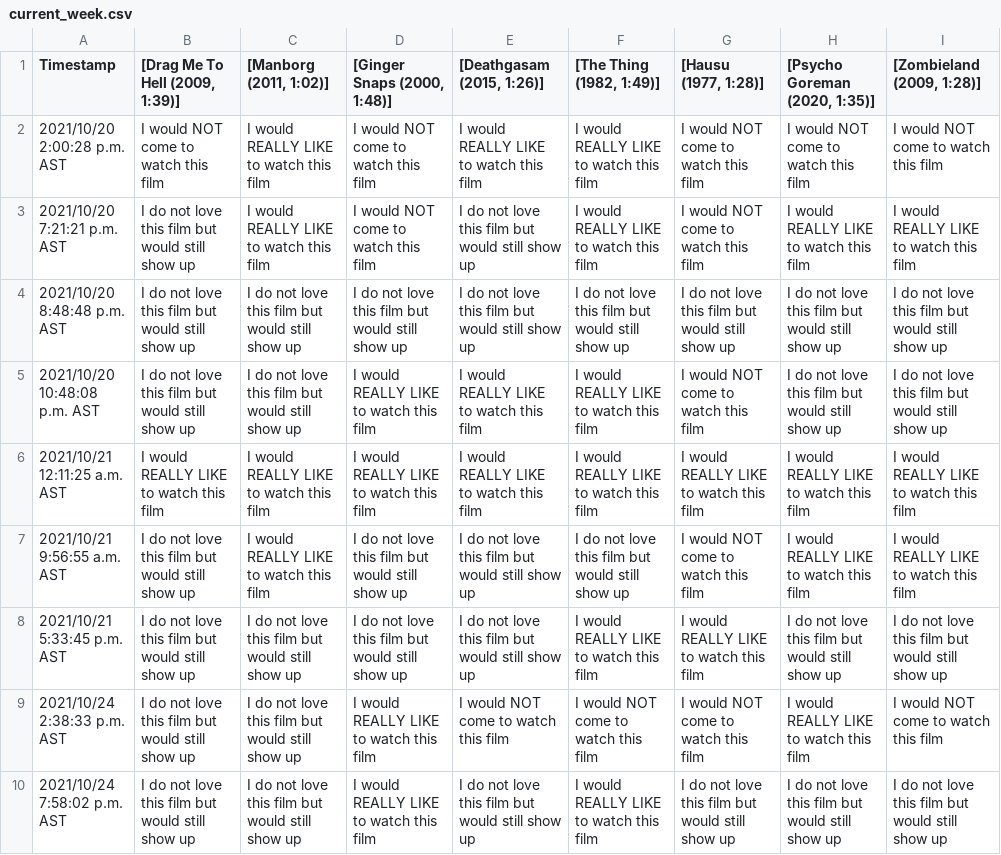
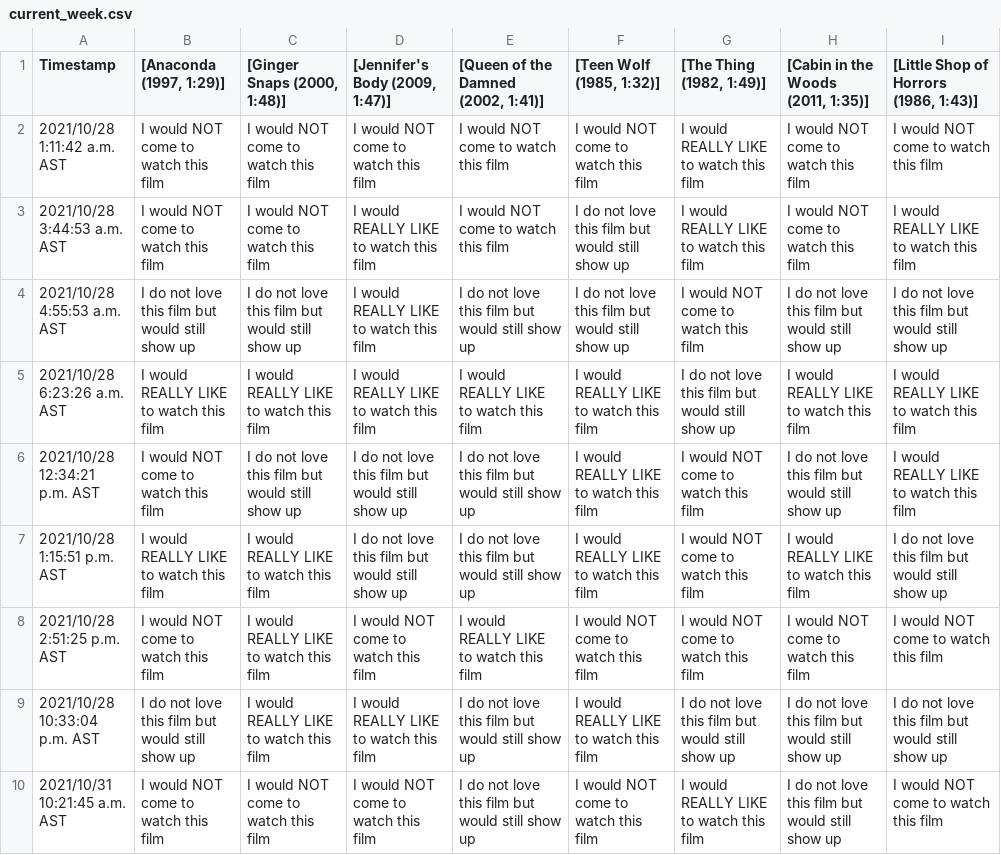
Before and after one commit to JCSzamosi/MovieNight, a CSV file: data/current_week.csv, drawn as a sheet; only a part is shown; removed rows and columns are numbered as before the commit, all else as after; the diff covers the shown part only; the diff names each change by its address in the sheet, - before the commit and + after, or states it on an @@ line.

```diff
--- a/data/current_week.csv
+++ b/data/current_week.csv
-B1: [Drag Me To Hell (2009, 1:39)]
+B1: [Anaconda (1997, 1:29)]
-C1: [Manborg (2011, 1:02)]
+C1: [Ginger Snaps (2000, 1:48)]
-D1: [Ginger Snaps (2000, 1:48)]
+D1: [Jennifer's Body (2009, 1:47)]
-E1: [Deathgasam (2015, 1:26)]
+E1: [Queen of the Damned (2002, 1:41)]
-F1: [The Thing (1982, 1:49)]
+F1: [Teen Wolf (1985, 1:32)]
-G1: [Hausu (1977, 1:28)]
+G1: [The Thing (1982, 1:49)]
-H1: [Psycho Goreman (2020, 1:35)]
+H1: [Cabin in the Woods (2011, 1:35)]
-I1: [Zombieland (2009, 1:28)]
+I1: [Little Shop of Horrors (1986, 1:43)]
-A2 (Timestamp): 2021/10/20 2:00:28 p.m. AST
+A2 (Timestamp): 2021/10/28 1:11:42 a.m. AST
-C2 ([Ginger Snaps (2000, 1:48)]): I would REALLY LIKE to watch this film
+C2 ([Ginger Snaps (2000, 1:48)]): I would NOT come to watch this film
-E2: I would REALLY LIKE to watch this film
+E2: I would NOT come to watch this film
-F2 ([Teen Wolf (1985, 1:32)]): I would REALLY LIKE to watch this film
+F2 ([Teen Wolf (1985, 1:32)]): I would NOT come to watch this film
-G2 ([The Thing (1982, 1:49)]): I would NOT come to watch this film
+G2 ([The Thing (1982, 1:49)]): I would REALLY LIKE to watch this film
-row 3: 2021/10/20 7:21:21 p.m. AST | I do not love this film but would still show up | I would REALLY LIKE to watch this film | I would NOT come to watch this film | I do not love this film but would still show up | I would REALLY LIKE to watch this film | I would NOT come to watch this film | I would REALLY LIKE to watch this film | I would REALLY LIKE to watch this film
+row 3: 2021/10/28 3:44:53 a.m. AST | I would NOT come to watch this film | I would NOT come to watch this film | I would REALLY LIKE to watch this film | I would NOT come to watch this film | I do not love this film but would still show up | I would REALLY LIKE to watch this film | I would NOT come to watch this film | I would REALLY LIKE to watch this film
-A4 (Timestamp): 2021/10/20 8:48:48 p.m. AST
+A4 (Timestamp): 2021/10/28 4:55:53 a.m. AST
-D4 ([Jennifer's Body (2009, 1:47)]): I do not love this film but would still show up
+D4 ([Jennifer's Body (2009, 1:47)]): I would REALLY LIKE to watch this film
-G4 ([The Thing (1982, 1:49)]): I do not love this film but would still show up
+G4 ([The Thing (1982, 1:49)]): I would NOT come to watch this film
-row 5: 2021/10/20 10:48:08 p.m. AST | I do not love this film but would still show up | I do not love this film but would still show up | I would REALLY LIKE to watch this film | I would REALLY LIKE to watch this film | I would REALLY LIKE to watch this film | I would NOT come to watch this film | I do not love this film but would still show up | I do not love this film but would still show up
-A5 (Timestamp): 2021/10/21 12:11:25 a.m. AST
+A5 (Timestamp): 2021/10/28 6:23:26 a.m. AST
-G5 ([The Thing (1982, 1:49)]): I would REALLY LIKE to watch this film
+G5 ([The Thing (1982, 1:49)]): I do not love this film but would still show up
-A6 (Timestamp): 2021/10/21 9:56:55 a.m. AST
+A6 (Timestamp): 2021/10/28 12:34:21 p.m. AST
-B6 ([Anaconda (1997, 1:29)]): I do not love this film but would still show up
+B6 ([Anaconda (1997, 1:29)]): I would NOT come to watch this film
-C6 ([Ginger Snaps (2000, 1:48)]): I would REALLY LIKE to watch this film
+C6 ([Ginger Snaps (2000, 1:48)]): I do not love this film but would still show up
-F6 ([Teen Wolf (1985, 1:32)]): I do not love this film but would still show up
+F6 ([Teen Wolf (1985, 1:32)]): I would REALLY LIKE to watch this film
-H6: I would REALLY LIKE to watch this film
+H6: I do not love this film but would still show up
-A7 (Timestamp): 2021/10/21 5:33:45 p.m. AST
+A7 (Timestamp): 2021/10/28 1:15:51 p.m. AST
-B7 ([Anaconda (1997, 1:29)]): I do not love this film but would still show up
+B7 ([Anaconda (1997, 1:29)]): I would REALLY LIKE to watch this film
-C7:C9 ([Ginger Snaps (2000, 1:48)]): I do not love this film but would still show up
+C7:C9 ([Ginger Snaps (2000, 1:48)]): I would REALLY LIKE to watch this film
-G7 ([The Thing (1982, 1:49)]): I would REALLY LIKE to watch this film
+G7 ([The Thing (1982, 1:49)]): I would NOT come to watch this film
-H7: I do not love this film but would still show up
+H7: I would REALLY LIKE to watch this film
-A8 (Timestamp): 2021/10/24 2:38:33 p.m. AST
+A8 (Timestamp): 2021/10/28 2:51:25 p.m. AST
-B8 ([Anaconda (1997, 1:29)]): I do not love this film but would still show up
+B8 ([Anaconda (1997, 1:29)]): I would NOT come to watch this film
-D8 ([Jennifer's Body (2009, 1:47)]): I would REALLY LIKE to watch this film
+D8 ([Jennifer's Body (2009, 1:47)]): I would NOT come to watch this film
-E8: I would NOT come to watch this film
+E8: I would REALLY LIKE to watch this film
-H8: I would REALLY LIKE to watch this film
+H8: I would NOT come to watch this film
-A9 (Timestamp): 2021/10/24 7:58:02 p.m. AST
+A9 (Timestamp): 2021/10/28 10:33:04 p.m. AST
+row 10: 2021/10/31 10:21:45 a.m. AST | I would NOT come to watch this film | I would NOT come to watch this film | I would NOT come to watch this film | I do not love this film but would still show up | I would NOT come to watch this film | I would REALLY LIKE to watch this film | I do not love this film but would still show up | I would NOT come to watch this film
```
Also changed, not shown: 1 added row, 5 removed rows and 19 edited cells elsewhere in this file, data/current_movies.csv, 3 other files.
